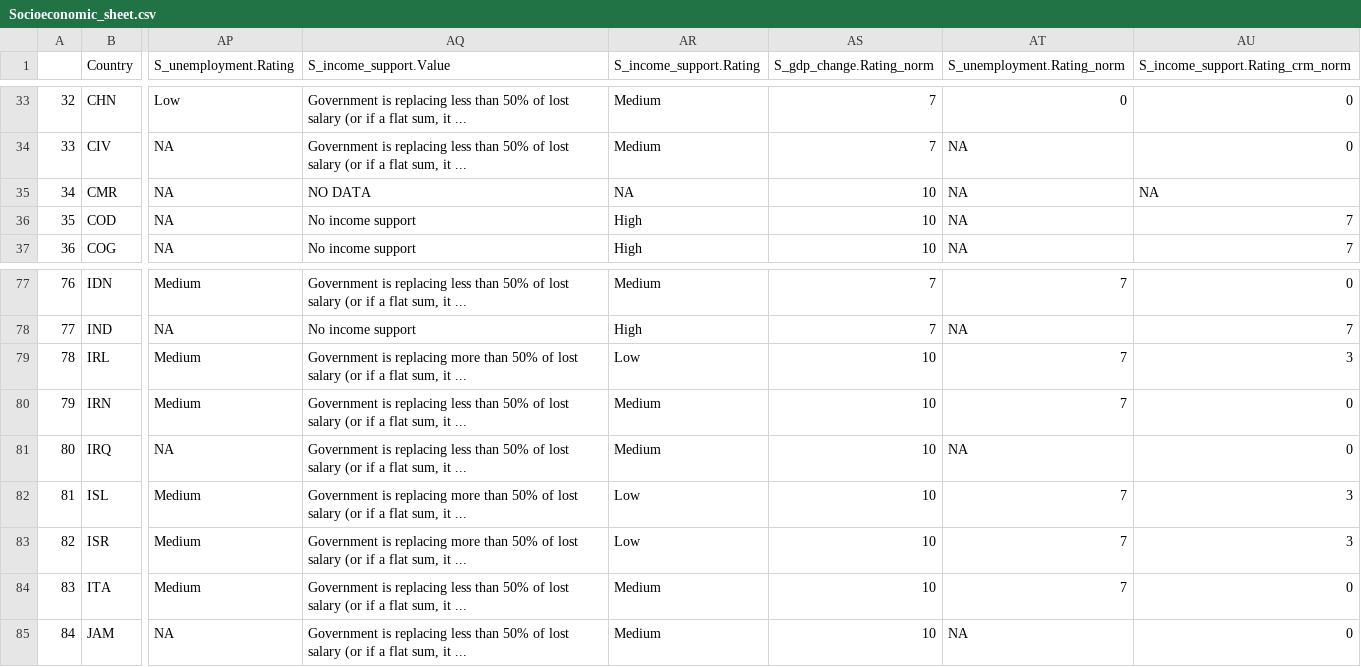
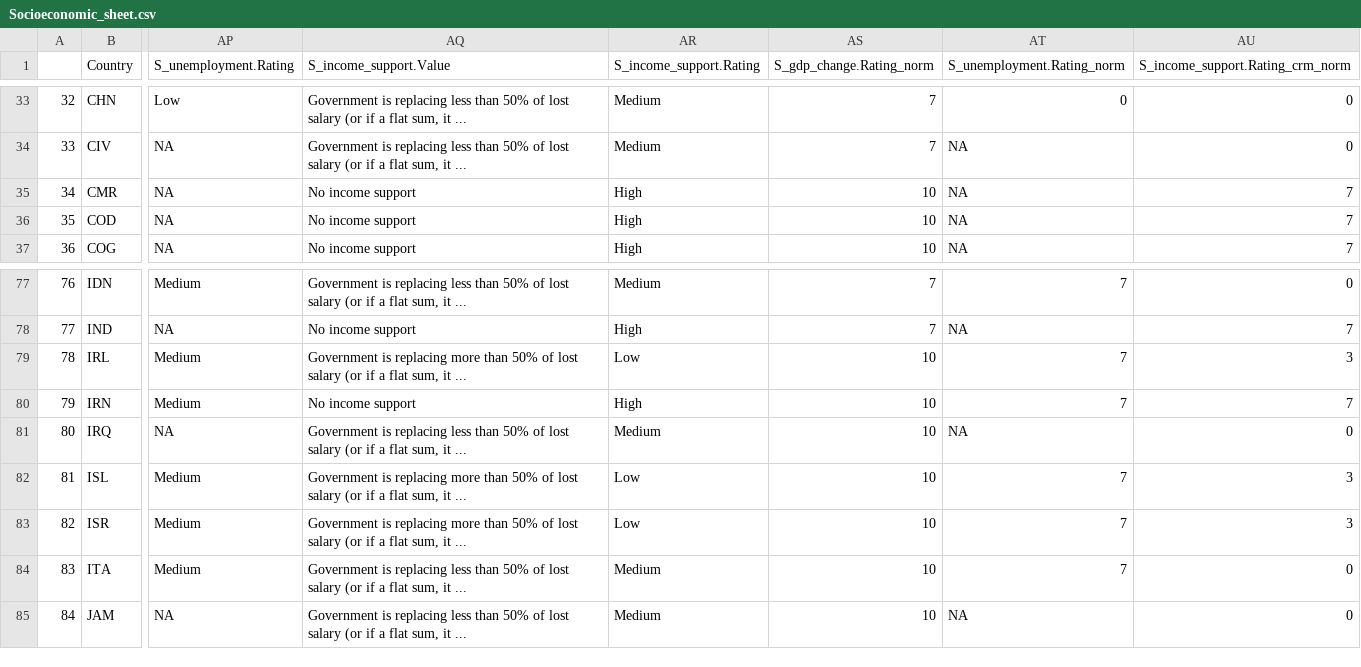
Before and after one commit to ljonestz/compoundriskdata, a CSV file: Risk_sheets/Socioeconomic_sheet.csv, drawn as a sheet; only a part is shown, gaps mark what is left out; the diff names each change by its address in the sheet, - before the commit and + after, or states it on an @@ line.

```diff
--- a/Risk_sheets/Socioeconomic_sheet.csv
+++ b/Risk_sheets/Socioeconomic_sheet.csv
-AQ35 (S_income_support.Value): NO DATA
+AQ35 (S_income_support.Value): No income support
-AR35 (S_income_support.Rating): NA
+AR35 (S_income_support.Rating): High
-AU35 (S_income_support.Rating_crm_norm): NA
+AU35 (S_income_support.Rating_crm_norm): 7
-AQ80 (S_income_support.Value): Government is replacing less than 50% of lost salary (or if a flat sum, it ...
+AQ80 (S_income_support.Value): No income support
-AR80 (S_income_support.Rating): Medium
+AR80 (S_income_support.Rating): High
-AU80 (S_income_support.Rating_crm_norm): 0
+AU80 (S_income_support.Rating_crm_norm): 7
```
Also changed, not shown: Indicator_dataset/gdaclistnormalised.csv, Indicator_dataset/inform_covid_warning.csv, 14 other files.
